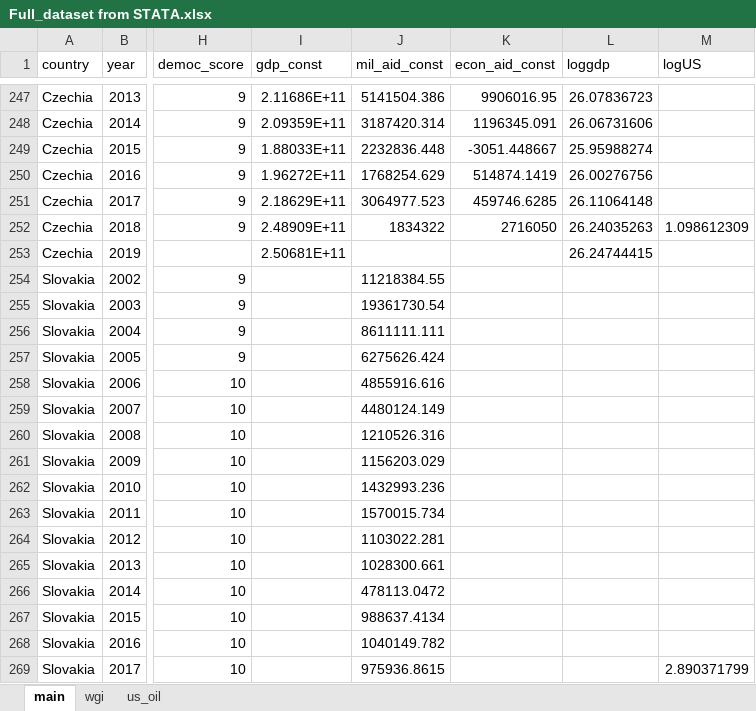
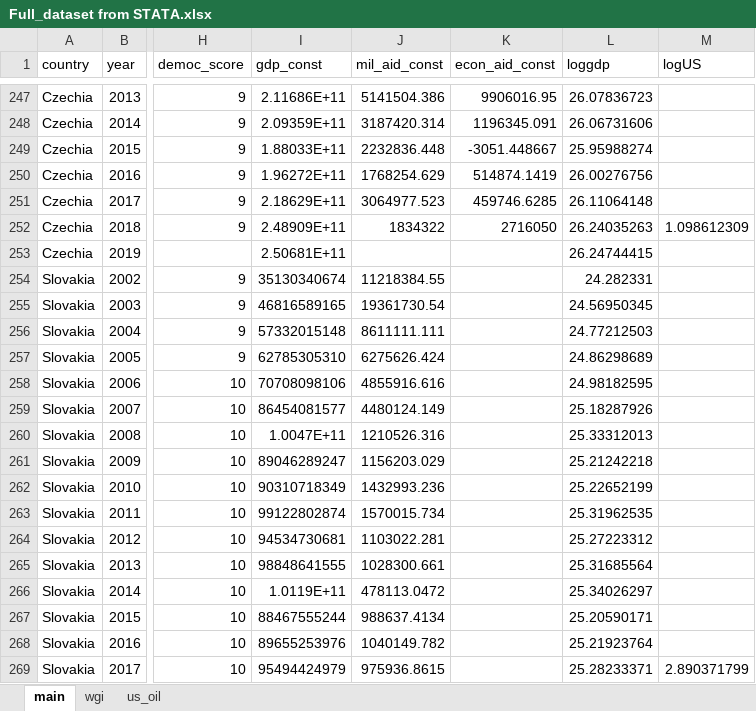
Before and after one commit to dfshapir/SURF, an Excel workbook: Full_dataset from STATA.xlsx, sheet main, drawn as a sheet; only a part is shown, gaps mark what is left out; values as stored, in another font and other column widths than the file's, no borders; charts and pictures not drawn; the diff covers the shown part only; the diff names each change by its address in the sheet, - before the commit and + after, or states it on an @@ line.

Commit message:
Updated Slovakia data with GDP

```diff
--- a/Full_dataset from STATA.xlsx (sheet main)
+++ b/Full_dataset from STATA.xlsx (sheet main)
-I254 (gdp_const): (empty)
+I254 (gdp_const): 35130340674
-L254 (loggdp): (empty)
+L254 (loggdp): 24.282331
-I255 (gdp_const): (empty)
+I255 (gdp_const): 46816589165
-L255 (loggdp): (empty)
+L255 (loggdp): 24.56950345
-I256 (gdp_const): (empty)
+I256 (gdp_const): 57332015148
-L256 (loggdp): (empty)
+L256 (loggdp): 24.77212503
-I257 (gdp_const): (empty)
+I257 (gdp_const): 62785305310
-L257 (loggdp): (empty)
+L257 (loggdp): 24.86298689
-I258 (gdp_const): (empty)
+I258 (gdp_const): 70708098106
-L258 (loggdp): (empty)
+L258 (loggdp): 24.98182595
-I259 (gdp_const): (empty)
+I259 (gdp_const): 86454081577
-L259 (loggdp): (empty)
+L259 (loggdp): 25.18287926
-I260 (gdp_const): (empty)
+I260 (gdp_const): 1.0047E+11
-L260 (loggdp): (empty)
+L260 (loggdp): 25.33312013
-I261 (gdp_const): (empty)
+I261 (gdp_const): 89046289247
-L261 (loggdp): (empty)
+L261 (loggdp): 25.21242218
-I262 (gdp_const): (empty)
+I262 (gdp_const): 90310718349
-L262 (loggdp): (empty)
+L262 (loggdp): 25.22652199
-I263 (gdp_const): (empty)
+I263 (gdp_const): 99122802874
-L263 (loggdp): (empty)
+L263 (loggdp): 25.31962535
-I264 (gdp_const): (empty)
+I264 (gdp_const): 94534730681
-L264 (loggdp): (empty)
+L264 (loggdp): 25.27223312
-I265 (gdp_const): (empty)
+I265 (gdp_const): 98848641555
-L265 (loggdp): (empty)
+L265 (loggdp): 25.31685564
-I266 (gdp_const): (empty)
+I266 (gdp_const): 1.0119E+11
-L266 (loggdp): (empty)
+L266 (loggdp): 25.34026297
-I267 (gdp_const): (empty)
+I267 (gdp_const): 88467555244
-L267 (loggdp): (empty)
+L267 (loggdp): 25.20590171
-I268 (gdp_const): (empty)
+I268 (gdp_const): 89655253976
-L268 (loggdp): (empty)
+L268 (loggdp): 25.21923764
-I269 (gdp_const): (empty)
+I269 (gdp_const): 95494424979
-L269 (loggdp): (empty)
+L269 (loggdp): 25.28233371
```
Also changed, not shown: 2 edited cells elsewhere in this sheet, charts or pictures, 2 other files.
